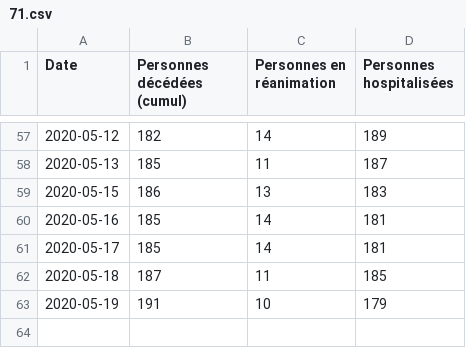
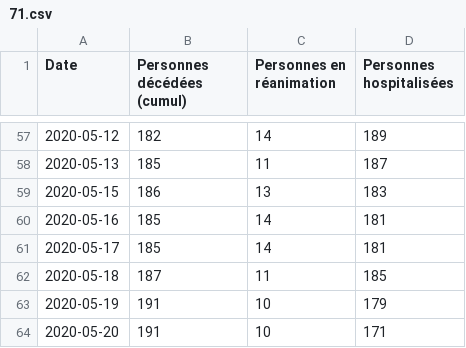
Before and after one commit to mattifaye/covid19bfc, a CSV file: 71.csv, drawn as a sheet; only a part is shown, gaps mark what is left out.

```diff
--- a/71.csv
+++ b/71.csv
@@ -63 +63,2 @@ Date,Personnes décédées (cumul),Personnes en réanimation,Personnes hospitali
 2020-05-19,191,10,179
+2020-05-20,191,10,171
```
Also changed, not shown: 21.csv, 25.csv, 9 other files.
